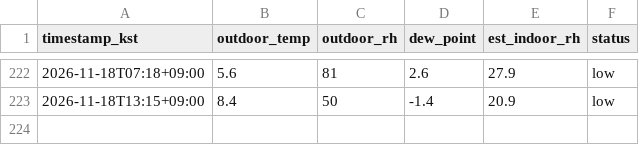
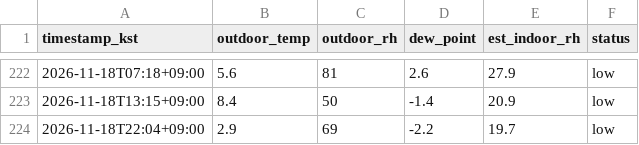
Before and after one commit to sophie-son/violin-humidity, a CSV file: data/readings.csv, drawn as a sheet; only a part is shown, gaps mark what is left out.

Commit message:
data: 2026-11-18T13:04:21Z

```diff
--- a/data/readings.csv
+++ b/data/readings.csv
@@ -223 +223,2 @@ timestamp_kst,outdoor_temp,outdoor_rh,dew_point,est_indoor_rh,status
 2026-11-18T13:15+09:00,8.4,50,-1.4,20.9,low
+2026-11-18T22:04+09:00,2.9,69,-2.2,19.7,low
```
Also changed, not shown: 1 other file.
